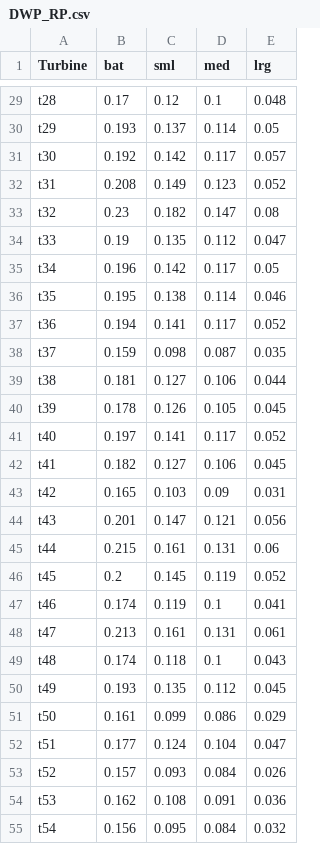
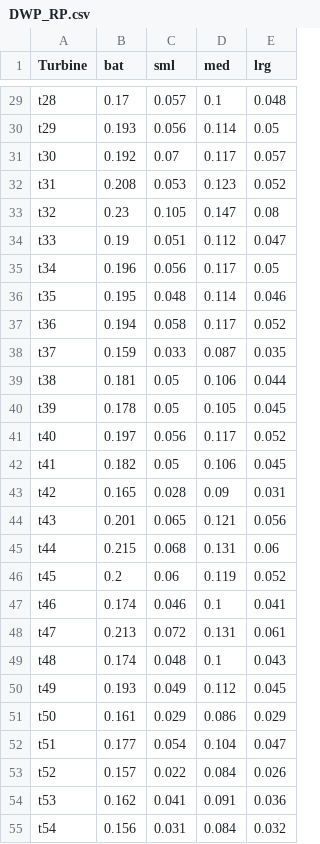
Before and after one commit to ddalthorp/GenEst, a CSV file: inst/extdata/wind_RP/DWP_RP.csv, drawn as a sheet; only a part is shown, gaps mark what is left out; the diff covers the shown part only.

```diff
--- a/inst/extdata/wind_RP/DWP_RP.csv
+++ b/inst/extdata/wind_RP/DWP_RP.csv
@@ -29,27 +29,27 @@
-"t28",0.17,0.12,0.1,0.048
-"t29",0.193,0.137,0.114,0.05
-"t30",0.192,0.142,0.117,0.057
-"t31",0.208,0.149,0.123,0.052
-"t32",0.23,0.182,0.147,0.08
-"t33",0.19,0.135,0.112,0.047
-"t34",0.196,0.142,0.117,0.05
-"t35",0.195,0.138,0.114,0.046
-"t36",0.194,0.141,0.117,0.052
-"t37",0.159,0.098,0.087,0.035
-"t38",0.181,0.127,0.106,0.044
-"t39",0.178,0.126,0.105,0.045
-"t40",0.197,0.141,0.117,0.052
-"t41",0.182,0.127,0.106,0.045
-"t42",0.165,0.103,0.09,0.031
-"t43",0.201,0.147,0.121,0.056
-"t44",0.215,0.161,0.131,0.06
-"t45",0.2,0.145,0.119,0.052
-"t46",0.174,0.119,0.1,0.041
-"t47",0.213,0.161,0.131,0.061
-"t48",0.174,0.118,0.1,0.043
-"t49",0.193,0.135,0.112,0.045
-"t50",0.161,0.099,0.086,0.029
-"t51",0.177,0.124,0.104,0.047
-"t52",0.157,0.093,0.084,0.026
-"t53",0.162,0.108,0.091,0.036
-"t54",0.156,0.095,0.084,0.032
+"t28",0.17,0.057,0.1,0.048
+"t29",0.193,0.056,0.114,0.05
+"t30",0.192,0.07,0.117,0.057
+"t31",0.208,0.053,0.123,0.052
+"t32",0.23,0.105,0.147,0.08
+"t33",0.19,0.051,0.112,0.047
+"t34",0.196,0.056,0.117,0.05
+"t35",0.195,0.048,0.114,0.046
+"t36",0.194,0.058,0.117,0.052
+"t37",0.159,0.033,0.087,0.035
+"t38",0.181,0.05,0.106,0.044
+"t39",0.178,0.05,0.105,0.045
+"t40",0.197,0.056,0.117,0.052
+"t41",0.182,0.05,0.106,0.045
+"t42",0.165,0.028,0.09,0.031
+"t43",0.201,0.065,0.121,0.056
+"t44",0.215,0.068,0.131,0.06
+"t45",0.2,0.06,0.119,0.052
+"t46",0.174,0.046,0.1,0.041
+"t47",0.213,0.072,0.131,0.061
+"t48",0.174,0.048,0.1,0.043
+"t49",0.193,0.049,0.112,0.045
+"t50",0.161,0.029,0.086,0.029
+"t51",0.177,0.054,0.104,0.047
+"t52",0.157,0.022,0.084,0.026
+"t53",0.162,0.041,0.091,0.036
+"t54",0.156,0.031,0.084,0.032
```
Also changed, not shown: 73 edited cells elsewhere in this file, inst/extdata/wind_RP/CO_RP.csv, inst/extdata/wind_RP/CP_RP.csv, 2 other files.
